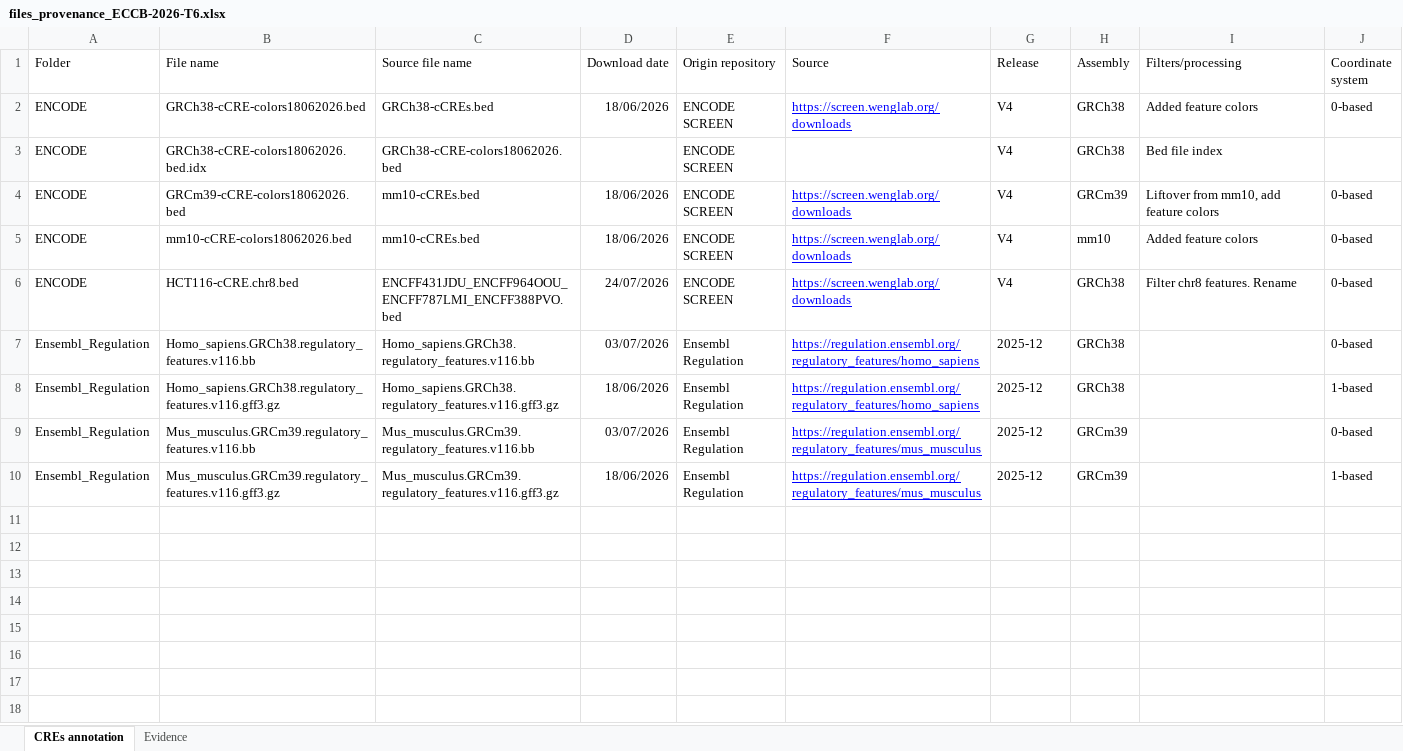
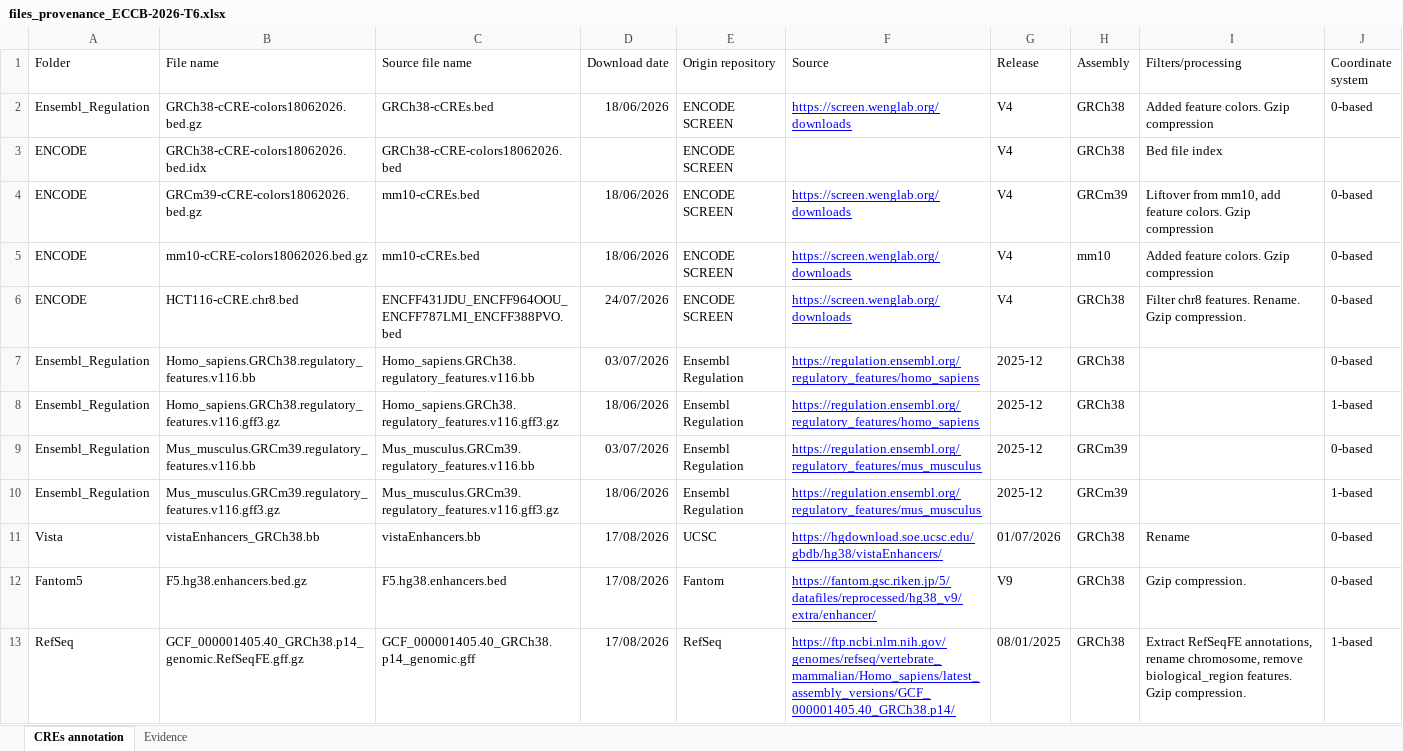
Before and after one commit to gamerino/ECCB-2026-T6, an Excel workbook: data/files_provenance_ECCB-2026-T6.xlsx, sheet CREs annotation, drawn as a sheet; values as stored, in another font and other column widths than the file's, no borders; charts and pictures and table styles not drawn; the diff names each change by its address in the sheet, - before the commit and + after, or states it on an @@ line.

Commit message:
Add Fantom5, Vista and RefSeq CREs and related information

```diff
--- a/data/files_provenance_ECCB-2026-T6.xlsx (sheet CREs annotation)
+++ b/data/files_provenance_ECCB-2026-T6.xlsx (sheet CREs annotation)
-A2 (Folder): ENCODE
+A2 (Folder): Ensembl_Regulation
-B2 (File name): GRCh38-cCRE-colors18062026.bed
+B2 (File name): GRCh38-cCRE-colors18062026.bed.gz
-I2 (Filters/processing): Added feature colors
+I2 (Filters/processing): Added feature colors. Gzip compression
-B4 (File name): GRCm39-cCRE-colors18062026.bed
+B4 (File name): GRCm39-cCRE-colors18062026.bed.gz
-I4 (Filters/processing): …add feature colors
+I4 (Filters/processing): …add feature colors. Gzip compression
-B5 (File name): mm10-cCRE-colors18062026.bed
+B5 (File name): mm10-cCRE-colors18062026.bed.gz
-I5 (Filters/processing): Added feature colors
+I5 (Filters/processing): Added feature colors. Gzip compression
-I6 (Filters/processing): Filter chr8 features. Rename
+I6 (Filters/processing): Filter chr8 features. Rename. Gzip compression.
+row 11: Vista | vistaEnhancers_GRCh38.bb | vistaEnhancers.bb | 17/08/2026 | UCSC | https://hgdownload.soe.ucsc.edu/gbdb/hg38/vistaEnhancers/ | 01/07/2026 | GRCh38 | Rename | 0-based
+row 12: Fantom5 | F5.hg38.enhancers.bed.gz | F5.hg38.enhancers.bed | 17/08/2026 | Fantom | https://fantom.gsc.riken.jp/5/datafiles/reprocessed/hg38_v9/extra/enhancer/ | V9 | GRCh38 | Gzip compression. | 0-based
+row 13: RefSeq | GCF_000001405.40_GRCh38.p14_genomic.RefSeqFE.gff.gz | GCF_000001405.40_GRCh38.p14_genomic.gff | 17/08/2026 | RefSeq | https://ftp.ncbi.nlm.nih.gov/genomes/refseq/vertebrate_mammalian/Homo_sapiens/latest_assembly_versions/GCF_000001405.40_GRCh38.p14/ | 08/01/2025 | GRCh38 | Extract RefSeqFE annotations, rename chromosome, remove biological_region features. Gzip compression. | 1-based
```
Also changed, not shown: 7 other files.
